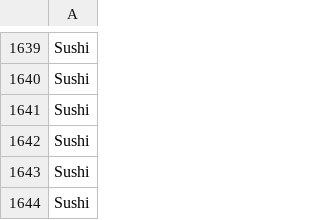
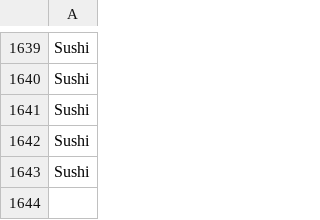
Before and after one commit to xinlei55555/food_classifier_CSC311_challenge, a CSV file: final_submission_markus/test_data/labels.csv, drawn as a sheet; only a part is shown, gaps mark what is left out; the diff names each change by its address in the sheet, - before the commit and + after, or states it on an @@ line.

```diff
--- a/final_submission_markus/test_data/labels.csv
+++ b/final_submission_markus/test_data/labels.csv
-row 1644: Sushi
```
Also changed, not shown: final_submission_markus/test_data/data_without_labels.csv, 7 other files.
